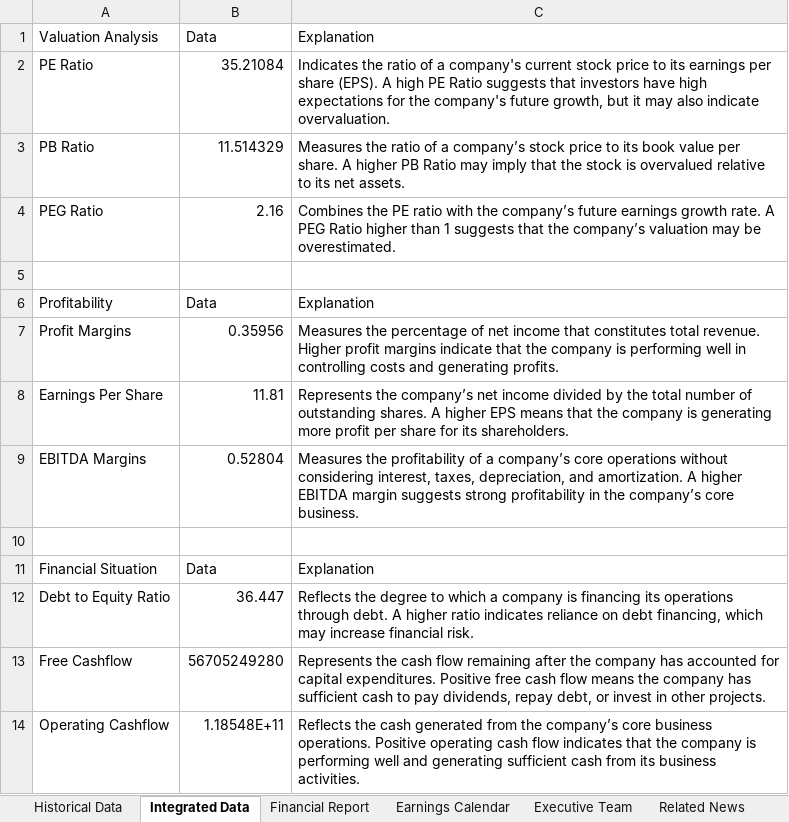
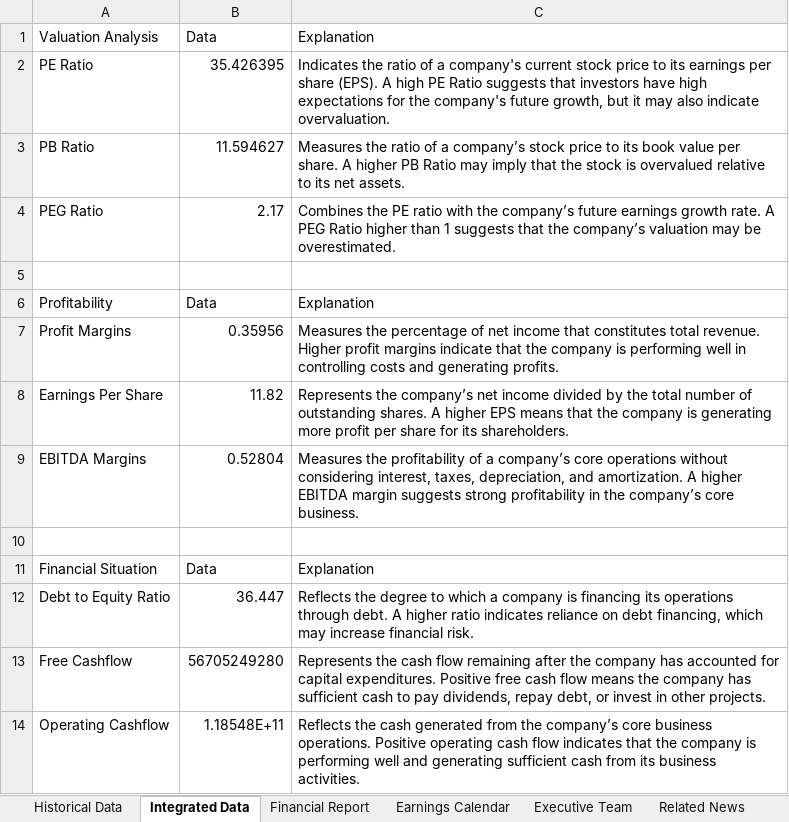
Before and after one commit to VinMoria/Machine-Learning-Project, an Excel workbook: financial_report/MSFT_financial_report.xlsx, sheet Integrated Data, drawn as a sheet; values as stored, in another font and other column widths than the file's, no borders; the diff names each change by its address in the sheet, - before the commit and + after, or states it on an @@ line.

```diff
--- a/financial_report/MSFT_financial_report.xlsx (sheet Integrated Data)
+++ b/financial_report/MSFT_financial_report.xlsx (sheet Integrated Data)
-B2: 35.21084
+B2: 35.426395
-B3: 11.514329
+B3: 11.594627
-B4: 2.16
+B4: 2.17
-B8: 11.81
+B8: 11.82
```
Also changed, not shown: sheet Historical Data, sheet Related News, sheet Sentiment, sheet Financial Report, charts or pictures, financial_report/AAPL_financial_report.xlsx, 11 other files.
